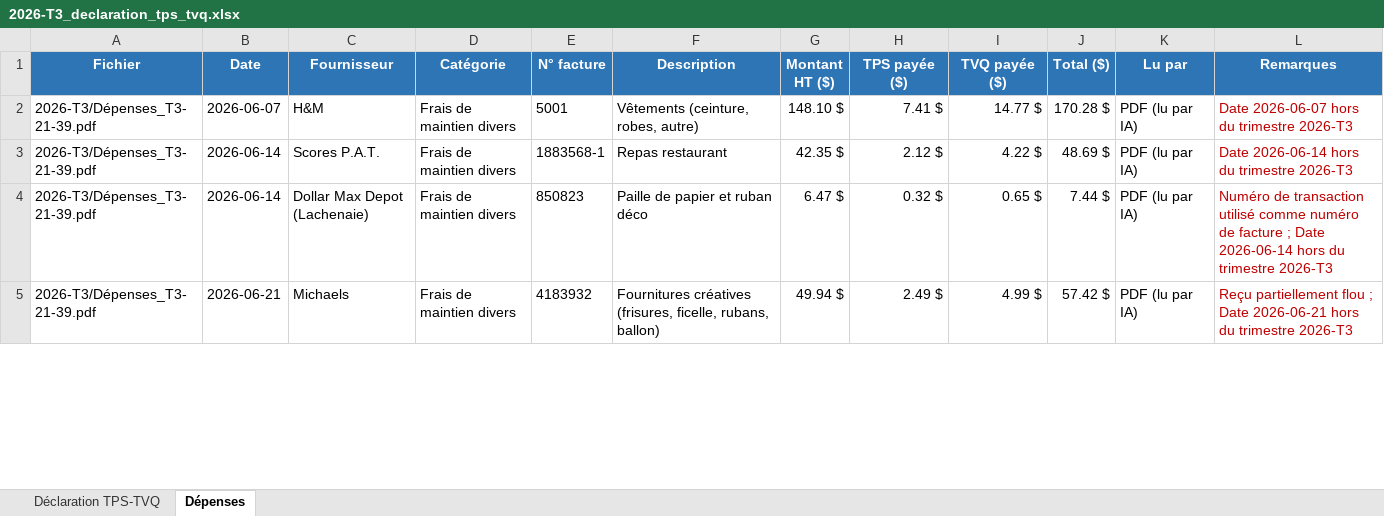
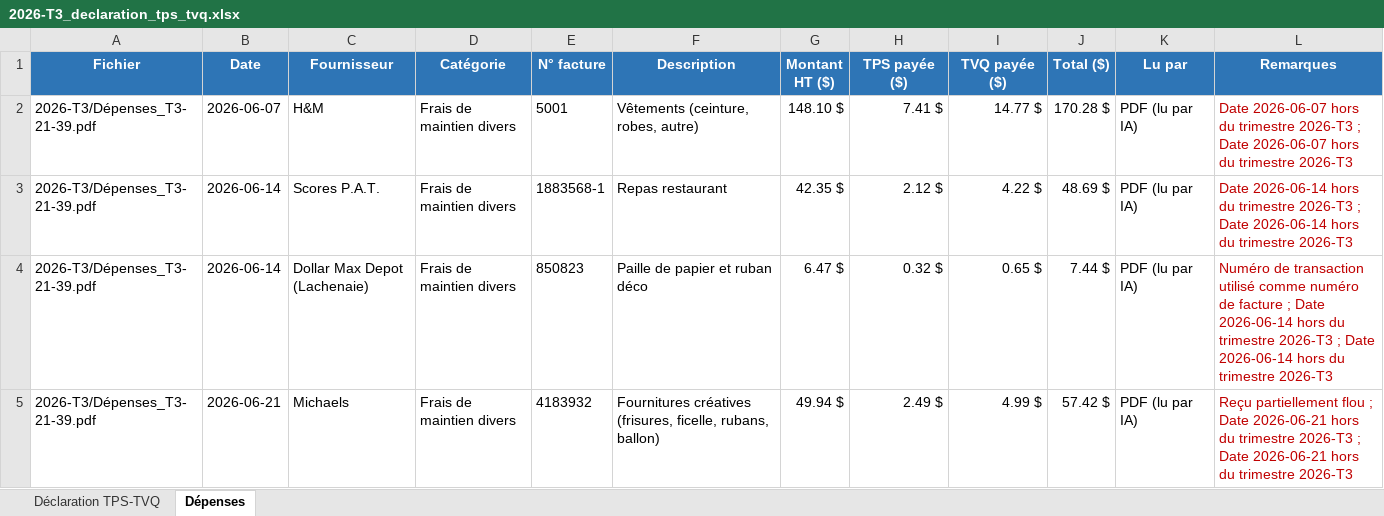
Before and after one commit to SamPhilygit00/SamPhily_Test1, an Excel workbook: data/orders/2026-T3_declaration_tps_tvq.xlsx, sheet Dépenses, drawn as a sheet; only a part is shown; values as stored, in another font and other column widths than the file's, no borders; the diff covers the shown part only; the diff names each change by its address in the sheet, - before the commit and + after, or states it on an @@ line.

```diff
--- a/data/orders/2026-T3_declaration_tps_tvq.xlsx (sheet Dépenses)
+++ b/data/orders/2026-T3_declaration_tps_tvq.xlsx (sheet Dépenses)
-L2 (Remarques): …trimestre 2026-T3
+L2 (Remarques): …trimestre 2026-T3 ; Date 2026-06-07 hors du trimestre 2026-T3
-L3 (Remarques): …trimestre 2026-T3
+L3 (Remarques): …trimestre 2026-T3 ; Date 2026-06-14 hors du trimestre 2026-T3
-L4 (Remarques): …trimestre 2026-T3
+L4 (Remarques): …trimestre 2026-T3 ; Date 2026-06-14 hors du trimestre 2026-T3
-L5 (Remarques): …trimestre 2026-T3
+L5 (Remarques): …trimestre 2026-T3 ; Date 2026-06-21 hors du trimestre 2026-T3
```
Also changed, not shown: 3 added rows, 1 removed row and 3 edited cells elsewhere in this sheet, sheet Déclaration TPS-TVQ, data/orders/2026-T3_suivi_ventes.xlsx, 1 other file.
